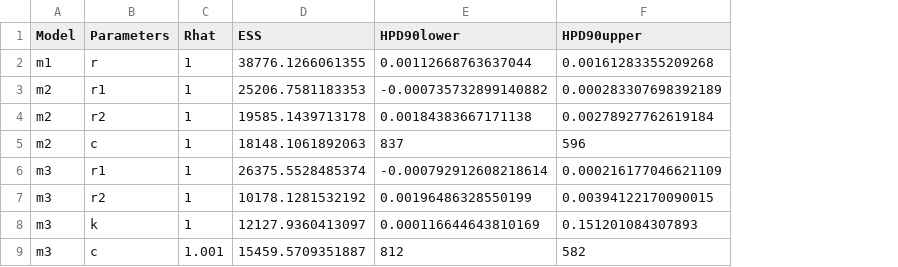
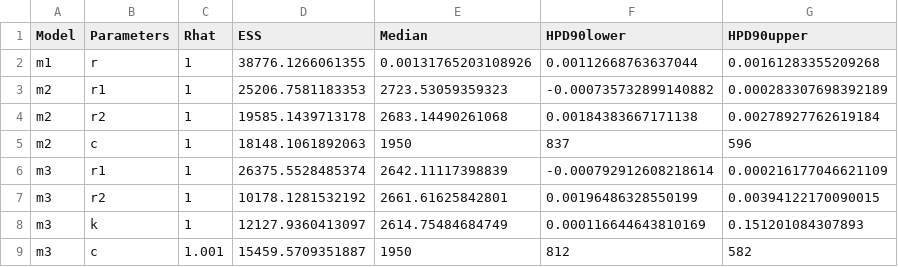
Before and after one commit to ercrema/bayesian_spd, a CSV file: manuscript/tables/table2.csv, drawn as a sheet; the diff names each change by its address in the sheet, - before the commit and + after, or states it on an @@ line.

Commit message:
Added median posterior for table 2

```diff
--- a/manuscript/tables/table2.csv
+++ b/manuscript/tables/table2.csv
+column E (Median), rows 2-9: 0.00131765203108926 | 2723.53059359323 | 2683.14490261068 | 1950 | 2642.11117398839 | 2661.61625842801 | 2614.75484684749 | 1950
```
Also changed, not shown: 1 other file.
